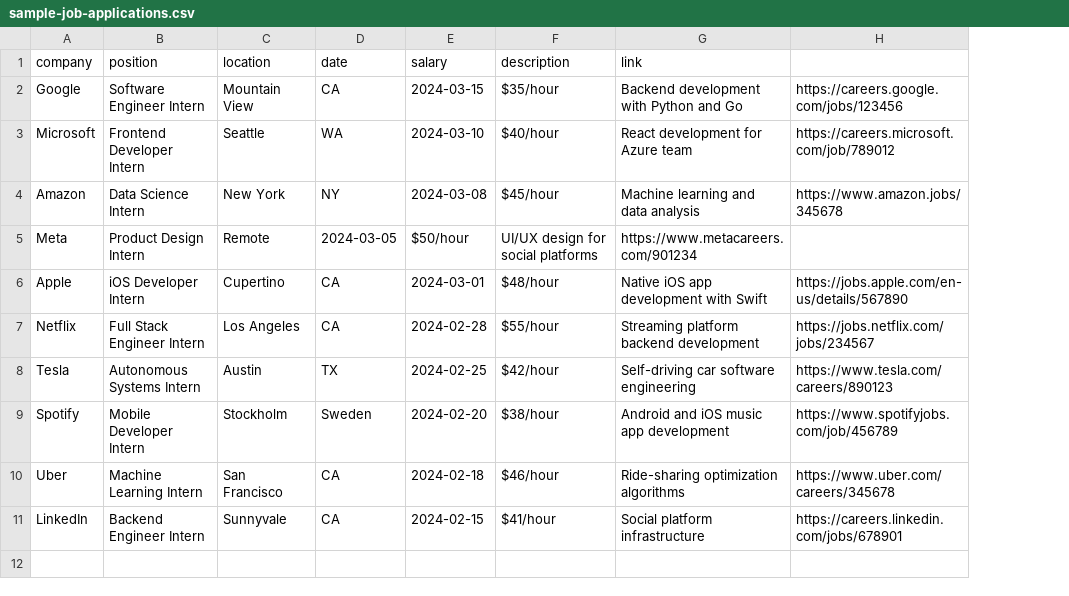
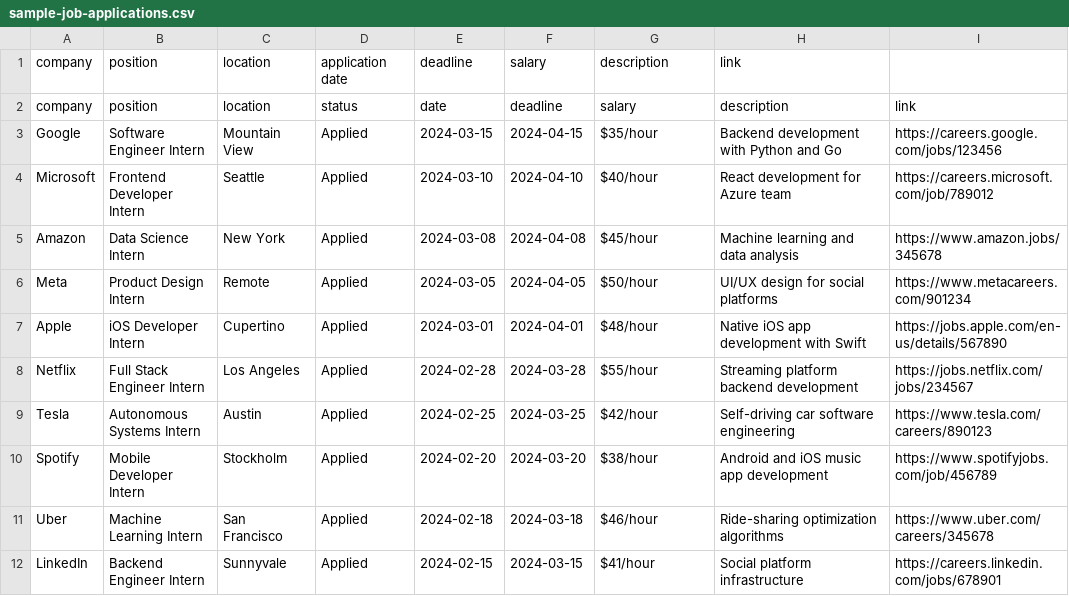
Before and after one commit to yhanafi2023/Internship-Tracker, a CSV file: sample-job-applications.csv, drawn as a sheet; removed rows and columns are numbered as before the commit, all else as after; the diff names each change by its address in the sheet, - before the commit and + after, or states it on an @@ line.

```diff
--- a/sample-job-applications.csv
+++ b/sample-job-applications.csv
-column D, rows 1-11: date | CA | WA | NY | 2024-03-05 | CA | CA | TX | Sweden | CA | CA
+column D, row 1: application date; rows 3-12: all Applied
+column F, row 1: salary; rows 3-12: 2024-04-15 | 2024-04-10 | 2024-04-08 | 2024-04-05 | 2024-04-01 | 2024-03-28 | 2024-03-25 | 2024-03-20 | 2024-03-18 | 2024-03-15
-E1: salary
+E1: deadline
+row 2: company | position | location | status | date | deadline | salary | description | link
-E6: $50/hour
+E6: 2024-03-05
-G6: UI/UX design for social platforms
+G6: $50/hour
-H6: https://www.metacareers.com/901234
+H6: UI/UX design for social platforms
-I6: (empty)
+I6: https://www.metacareers.com/901234
```
Also changed, not shown: 18 other files.
